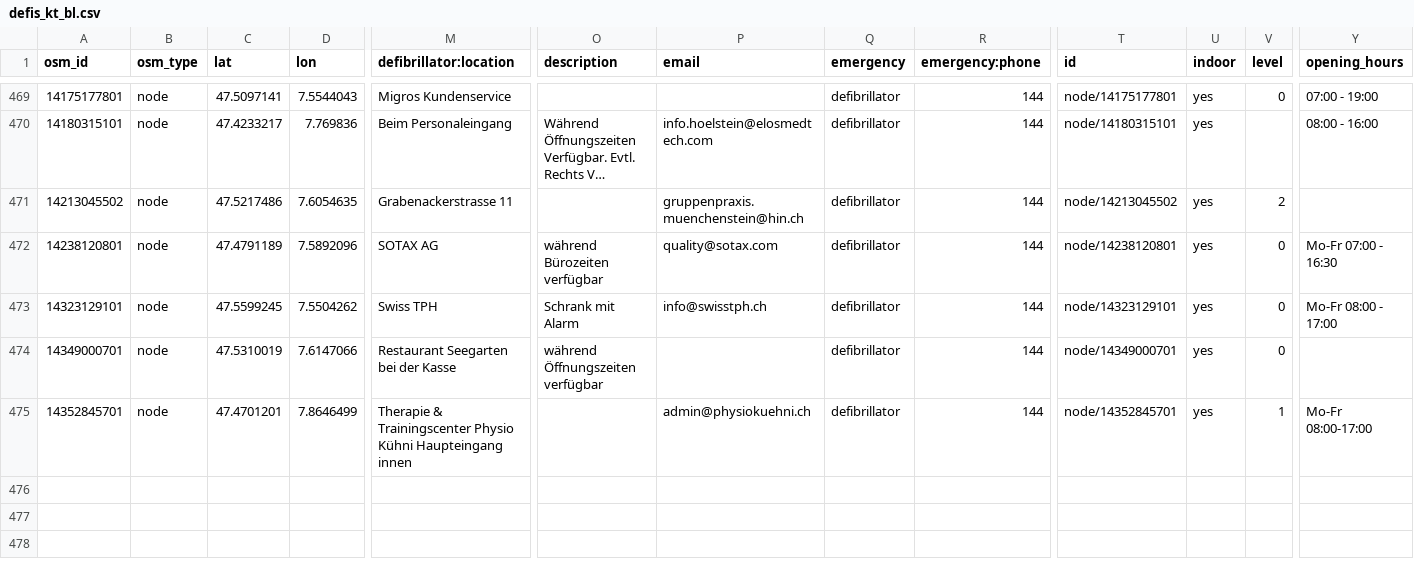
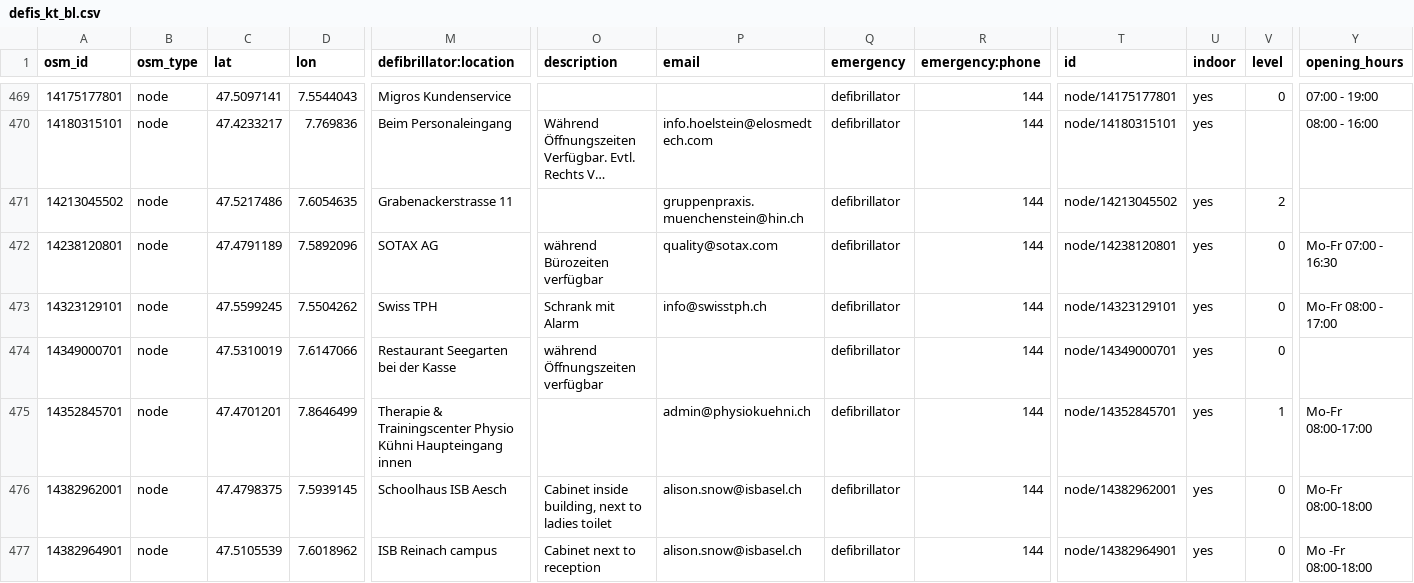
Before and after one commit to defikarte/defi_data, a CSV file: data/csv/defis_kt_bl.csv, drawn as a sheet; only a part is shown, gaps mark what is left out; long unchanged cells end in …; rows hold the shown columns only; the diff names each change by its address in the sheet, - before the commit and + after, or states it on an @@ line.

```diff
--- a/data/csv/defis_kt_bl.csv
+++ b/data/csv/defis_kt_bl.csv
+row 476: 14382962001 | node | 47.4798375 | 7.5939145 | Schoolhaus ISB Aesch | Cabinet inside building, next to ladies toilet | alison.snow@isbasel.ch | defibrillator | 144 | node/14382962001 | yes | 0 | Mo-Fr 08:00-18:00
+row 477: 14382964901 | node | 47.5105539 | 7.6018962 | ISB Reinach campus | Cabinet next to reception | alison.snow@isbasel.ch | defibrillator | 144 | node/14382964901 | yes | 0 | Mo -Fr 08:00-18:00
```
Also changed, not shown: data/csv/defis_dispo_basel.csv, data/csv/defis_kt_be.csv, 16 other files.
